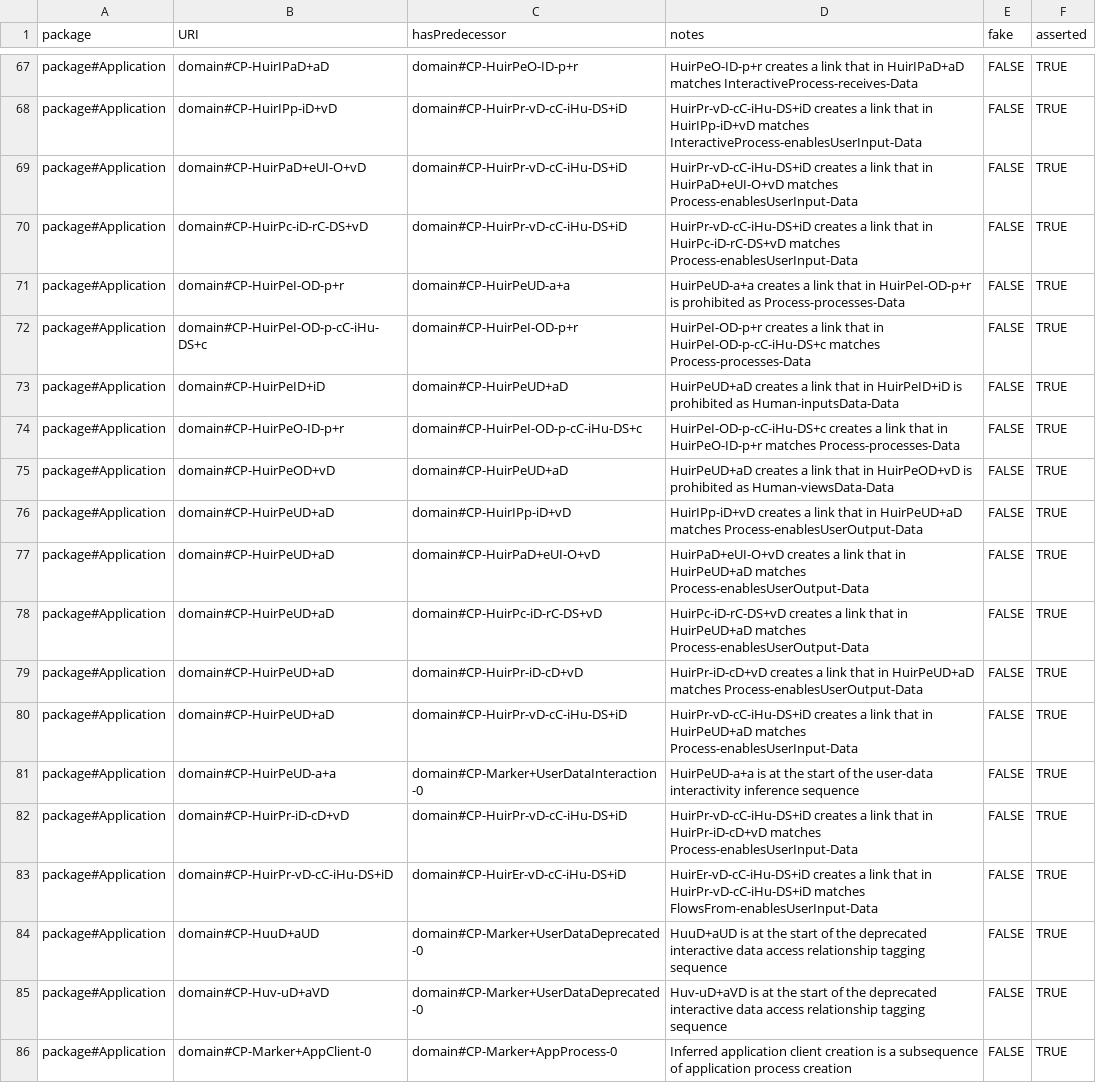
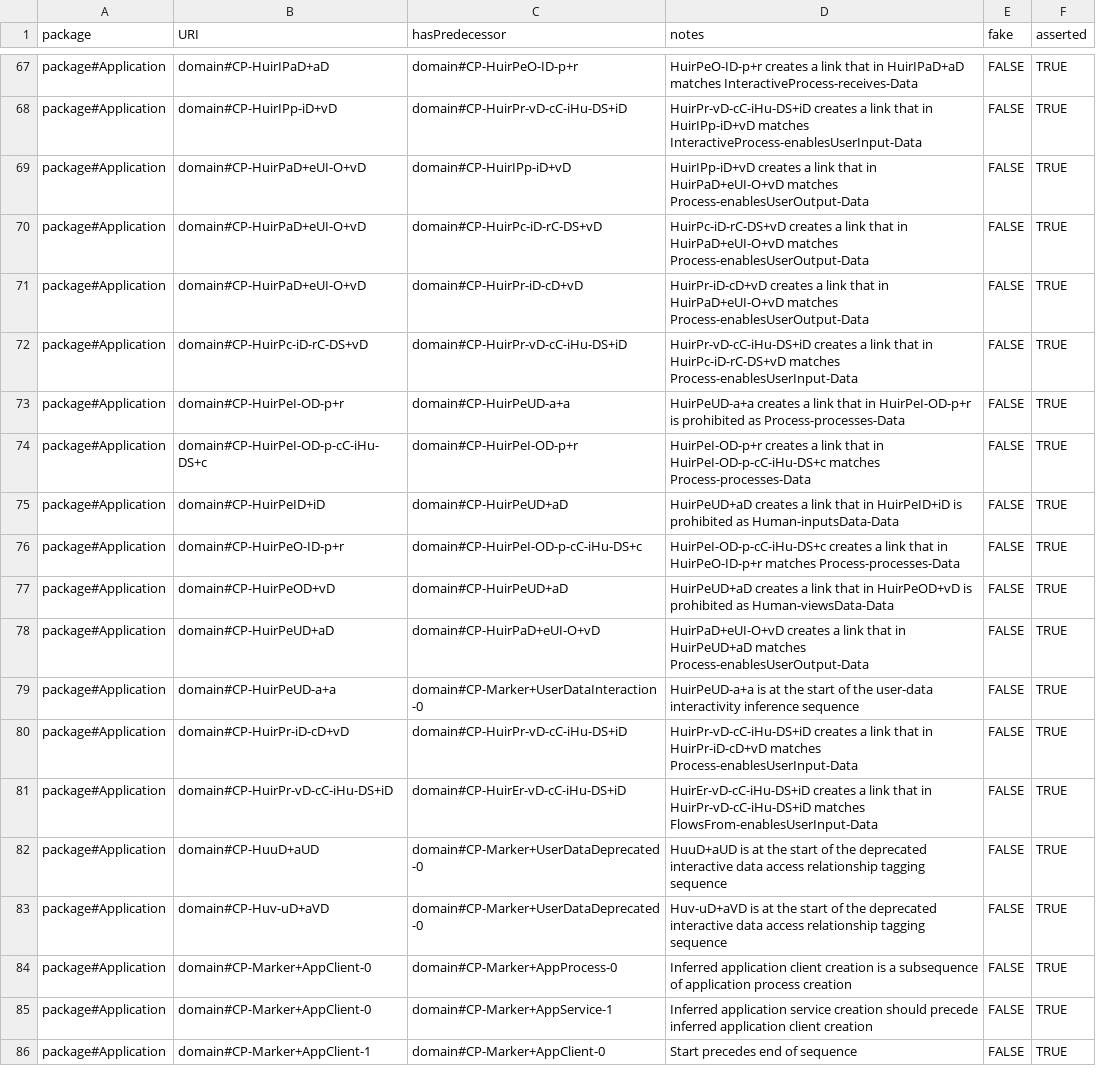
Before and after one commit to Spyderisk/domain-network, a CSV file: csv/ConstructionPredecessor.csv, drawn as a sheet; only a part is shown, gaps mark what is left out; the shorter side is filled out with more unchanged rows.

Commit message:
Issue #215: fixed but in sequencing relationships for CP-HuirPaD+eUI-O+vD.

```diff
--- a/csv/ConstructionPredecessor.csv
+++ b/csv/ConstructionPredecessor.csv
@@ -68,3 +68,5 @@ package#Application,domain#CP-HuirIPaD+aD,domain#CP-HuirPeO-ID-p+r,HuirPeO-ID-p+
 package#Application,domain#CP-HuirIPp-iD+vD,domain#CP-HuirPr-vD-cC-iHu-DS+iD,HuirPr-vD-cC-iHu-DS+iD creates a link that in HuirIPp-iD+vD matches InteractiveProcess-enablesUserInput-Data,FALSE,TRUE
-package#Application,domain#CP-HuirPaD+eUI-O+vD,domain#CP-HuirPr-vD-cC-iHu-DS+iD,HuirPr-vD-cC-iHu-DS+iD creates a link that in HuirPaD+eUI-O+vD matches Process-enablesUserInput-Data,FALSE,TRUE
+package#Application,domain#CP-HuirPaD+eUI-O+vD,domain#CP-HuirIPp-iD+vD,HuirIPp-iD+vD creates a link that in HuirPaD+eUI-O+vD matches Process-enablesUserOutput-Data,FALSE,TRUE
+package#Application,domain#CP-HuirPaD+eUI-O+vD,domain#CP-HuirPc-iD-rC-DS+vD,HuirPc-iD-rC-DS+vD creates a link that in HuirPaD+eUI-O+vD matches Process-enablesUserOutput-Data,FALSE,TRUE
+package#Application,domain#CP-HuirPaD+eUI-O+vD,domain#CP-HuirPr-iD-cD+vD,HuirPr-iD-cD+vD creates a link that in HuirPaD+eUI-O+vD matches Process-enablesUserOutput-Data,FALSE,TRUE
 package#Application,domain#CP-HuirPc-iD-rC-DS+vD,domain#CP-HuirPr-vD-cC-iHu-DS+iD,HuirPr-vD-cC-iHu-DS+iD creates a link that in HuirPc-iD-rC-DS+vD matches Process-enablesUserInput-Data,FALSE,TRUE
@@ -75,7 +77,3 @@ package#Application,domain#CP-HuirPeO-ID-p+r,domain#CP-HuirPeI-OD-p-cC-iHu-DS+c,
 package#Application,domain#CP-HuirPeOD+vD,domain#CP-HuirPeUD+aD,HuirPeUD+aD creates a link that in HuirPeOD+vD is prohibited as Human-viewsData-Data,FALSE,TRUE
-package#Application,domain#CP-HuirPeUD+aD,domain#CP-HuirIPp-iD+vD,HuirIPp-iD+vD creates a link that in HuirPeUD+aD matches Process-enablesUserOutput-Data,FALSE,TRUE
 package#Application,domain#CP-HuirPeUD+aD,domain#CP-HuirPaD+eUI-O+vD,HuirPaD+eUI-O+vD creates a link that in HuirPeUD+aD matches Process-enablesUserOutput-Data,FALSE,TRUE
-package#Application,domain#CP-HuirPeUD+aD,domain#CP-HuirPc-iD-rC-DS+vD,HuirPc-iD-rC-DS+vD creates a link that in HuirPeUD+aD matches Process-enablesUserOutput-Data,FALSE,TRUE
-package#Application,domain#CP-HuirPeUD+aD,domain#CP-HuirPr-iD-cD+vD,HuirPr-iD-cD+vD creates a link that in HuirPeUD+aD matches Process-enablesUserOutput-Data,FALSE,TRUE
-package#Application,domain#CP-HuirPeUD+aD,domain#CP-HuirPr-vD-cC-iHu-DS+iD,HuirPr-vD-cC-iHu-DS+iD creates a link that in HuirPeUD+aD matches Process-enablesUserInput-Data,FALSE,TRUE
 package#Application,domain#CP-HuirPeUD-a+a,domain#CP-Marker+UserDataInteraction-0,HuirPeUD-a+a is at the start of the user-data interactivity inference sequence,FALSE,TRUE
```
